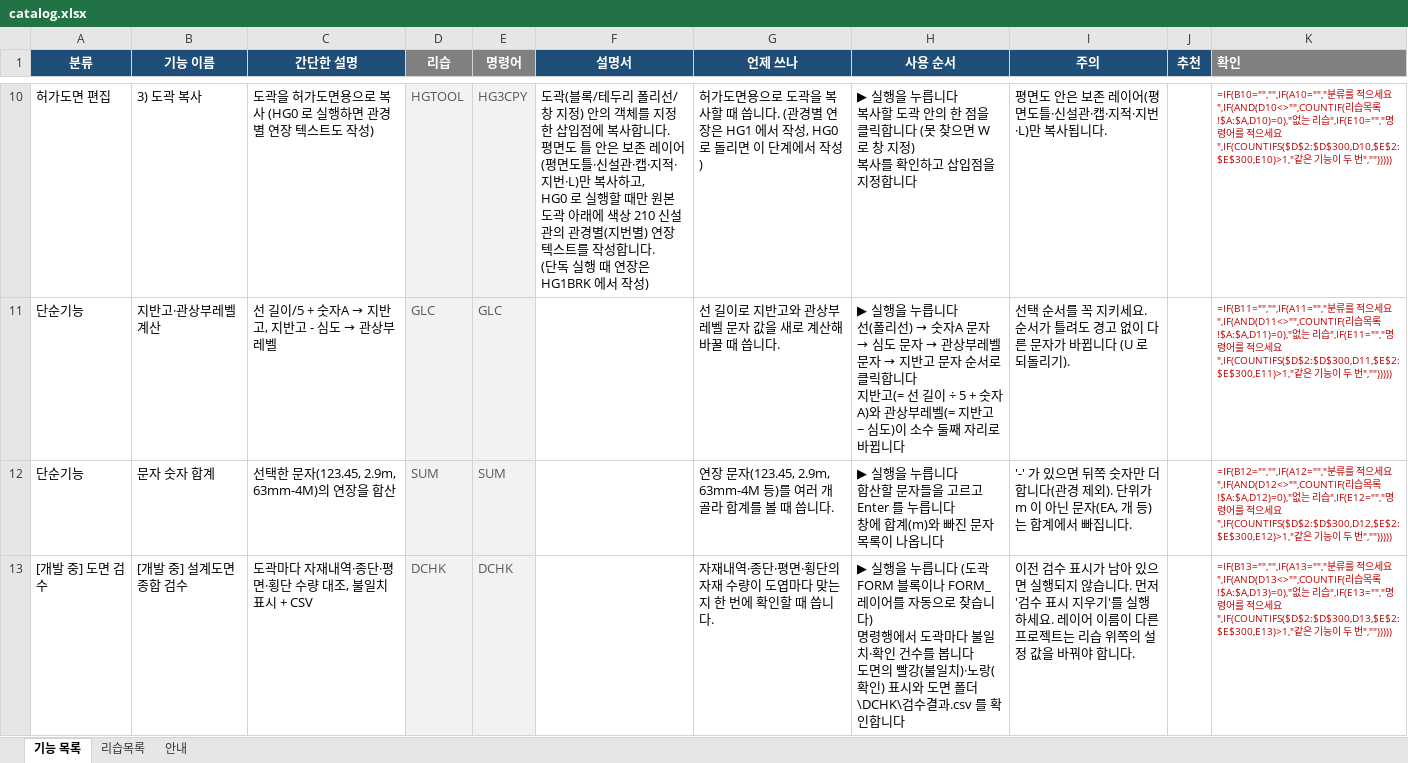
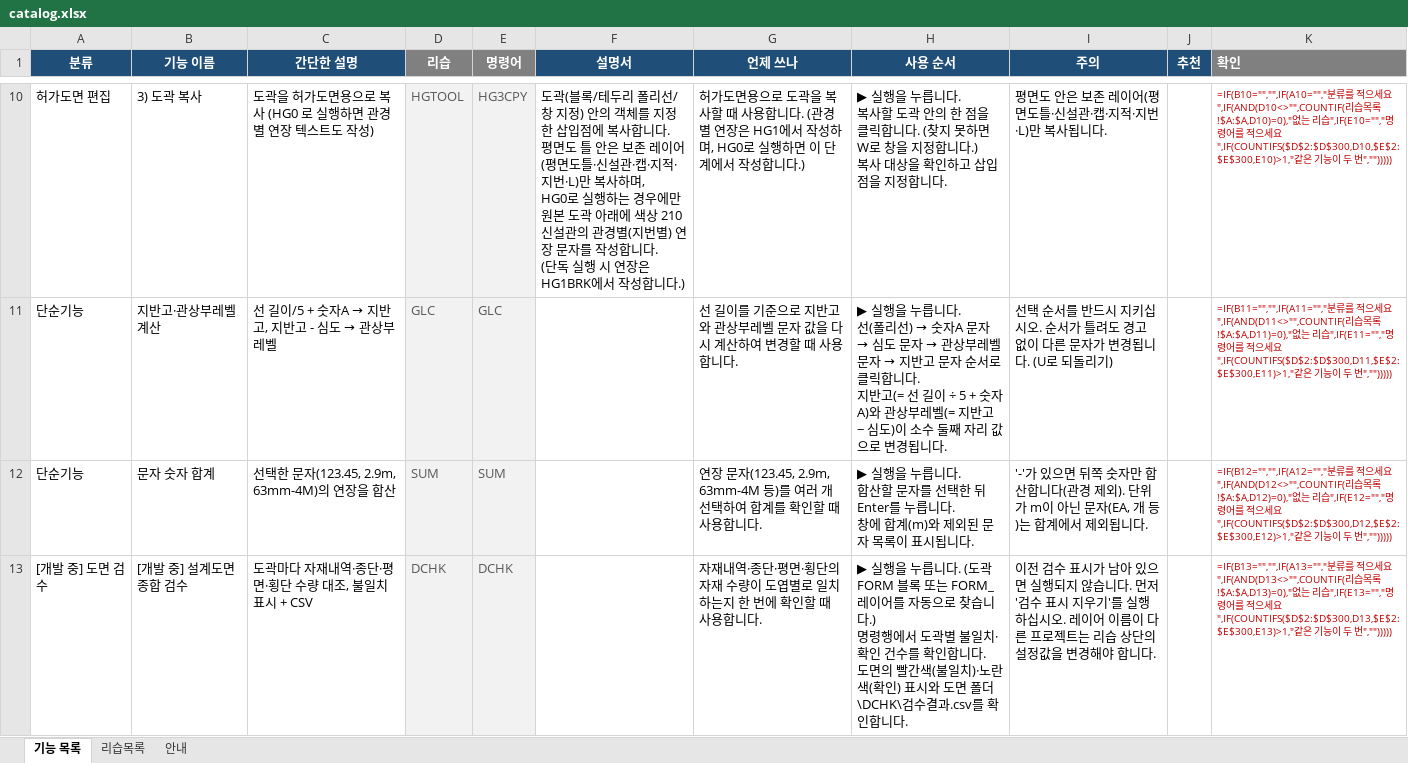
Before and after one commit to hsb6582/cad-launcher, an Excel workbook: dev/catalog.xlsx, sheet 기능 목록, drawn as a sheet; only a part is shown, gaps mark what is left out; values as stored, in another font and other column widths than the file's, no borders; formulas without a stored value are shown as written; ↵ is a line break in a cell; the diff covers the shown part only; the diff names each change by its address in the sheet, - before the commit and + after, or states it on an @@ line.

```diff
--- a/dev/catalog.xlsx (sheet 기능 목록)
+++ b/dev/catalog.xlsx (sheet 기능 목록)
-F10 (설명서): …복사하고, ↵ HG0 로 실행할 때만 원본 도곽 아래에 색상 210 신설관의 관경별(지번별) 연장 텍스트를 작성합니다. ↵ (단독 실행 때 연장은 HG1BRK 에서 작성)
+F10 (설명서): …복사하며, ↵ HG0로 실행하는 경우에만 원본 도곽 아래에 색상 210 신설관의 관경별(지번별) 연장 문자를 작성합니다. ↵ (단독 실행 시 연장은 HG1BRK에서 작성합니다.)
-G10 (언제 쓰나): …할 때 씁니다. (관경별 연장은 HG1 에서 작성, HG0 로 돌리면 이 단계에서 작성)
+G10 (언제 쓰나): …할 때 사용합니다. (관경별 연장은 HG1에서 작성하며, HG0로 실행하면 이 단계에서 작성합니다.)
-H10 (사용 순서): …누릅니다 ↵ 복사할 도곽 안의 한 점을 클릭합니다 (못 찾으면 W 로 창 지정) ↵ 복사를 확인하고 삽입점을 지정합니다
+H10 (사용 순서): …누릅니다. ↵ 복사할 도곽 안의 한 점을 클릭합니다. (찾지 못하면 W로 창을 지정합니다.) ↵ 복사 대상을 확인하고 삽입점을 지정합니다.
-G11 (언제 쓰나): 선 길이로 지반고와 관상부레벨 문자 값을 새로 계산해 바꿀 때 씁니다.
+G11 (언제 쓰나): 선 길이를 기준으로 지반고와 관상부레벨 문자 값을 다시 계산하여 변경할 때 사용합니다.
@@ H11 (사용 순서): …누릅니다 ↵ 선(폴리선) → 숫자A 문자 → 심도 문자 → 관상부레벨 문자 → 지반고 문자 순서로 클릭합니다 ↵ 지반고(= 선 길이 ÷ 5 + 숫자A)와 관상부레벨(= 지반고 − 심도)이 소수 둘째 자리로 바뀝니다 → …누릅니다. ↵ 선(폴리선) → 숫자A 문자 → 심도 문자 → 관상부레벨 문자 → 지반고 문자 순서로 클릭합니다. ↵ 지반고(= 선 길이 ÷ 5 + 숫자A)와 관상부레벨(= 지반고 − 심도)이 소수 둘째 자리 값으로 변경됩니다. @@
-I11 (주의): …순서를 꼭 지키세요. 순서가 틀려도 경고 없이 다른 문자가 바뀝니다 (U 로 되돌리기).
+I11 (주의): …순서를 반드시 지키십시오. 순서가 틀려도 경고 없이 다른 문자가 변경됩니다. (U로 되돌리기)
-G12 (언제 쓰나): …러 개 골라 합계를 볼 때 씁니다.
+G12 (언제 쓰나): …러 개 선택하여 합계를 확인할 때 사용합니다.
-H12 (사용 순서): …누릅니다 ↵ 합산할 문자들을 고르고 Enter 를 누릅니다 ↵ 창에 합계(m)와 빠진 문자 목록이 나옵니다
+H12 (사용 순서): …누릅니다. ↵ 합산할 문자를 선택한 뒤 Enter를 누릅니다. ↵ 창에 합계(m)와 제외된 문자 목록이 표시됩니다.
-I12 (주의): …숫자만 더합니다(관경 제외). 단위가 m 이 아닌 문자(EA, 개 등)는 합계에서 빠집니다.
+I12 (주의): …숫자만 합산합니다(관경 제외). 단위가 m이 아닌 문자(EA, 개 등)는 합계에서 제외됩니다.
-G13 (언제 쓰나): …이 도엽마다 맞는지 한 번에 확인할 때 씁니다.
+G13 (언제 쓰나): …이 도엽별로 일치하는지 한 번에 확인할 때 사용합니다.
-H13 (사용 순서): …누릅니다 (도곽 FORM 블록이나 FORM_ 레이어를 자동으로 찾습니다) ↵ 명령행에서 도곽마다 불일치·확인 건수를 봅니다 ↵ 도면의 빨강(불일치)·노랑(확인) 표시와 도면 폴더\DCHK\검수결과.csv 를 확인합니다
+H13 (사용 순서): …누릅니다. (도곽 FORM 블록 또는 FORM_ 레이어를 자동으로 찾습니다.) ↵ 명령행에서 도곽별 불일치·확인 건수를 확인합니다. ↵ 도면의 빨간색(불일치)·노란색(확인) 표시와 도면 폴더\DCHK\검수결과.csv를 확인합니다.
-I13 (주의): …실행하세요. 레이어 이름이 다른 프로젝트는 리습 위쪽의 설정 값을 바꿔야 합니…
+I13 (주의): …실행하십시오. 레이어 이름이 다른 프로젝트는 리습 상단의 설정값을 변경해야 합니…
```
Also changed, not shown: 43 edited cells elsewhere in this sheet, 4 other files.
